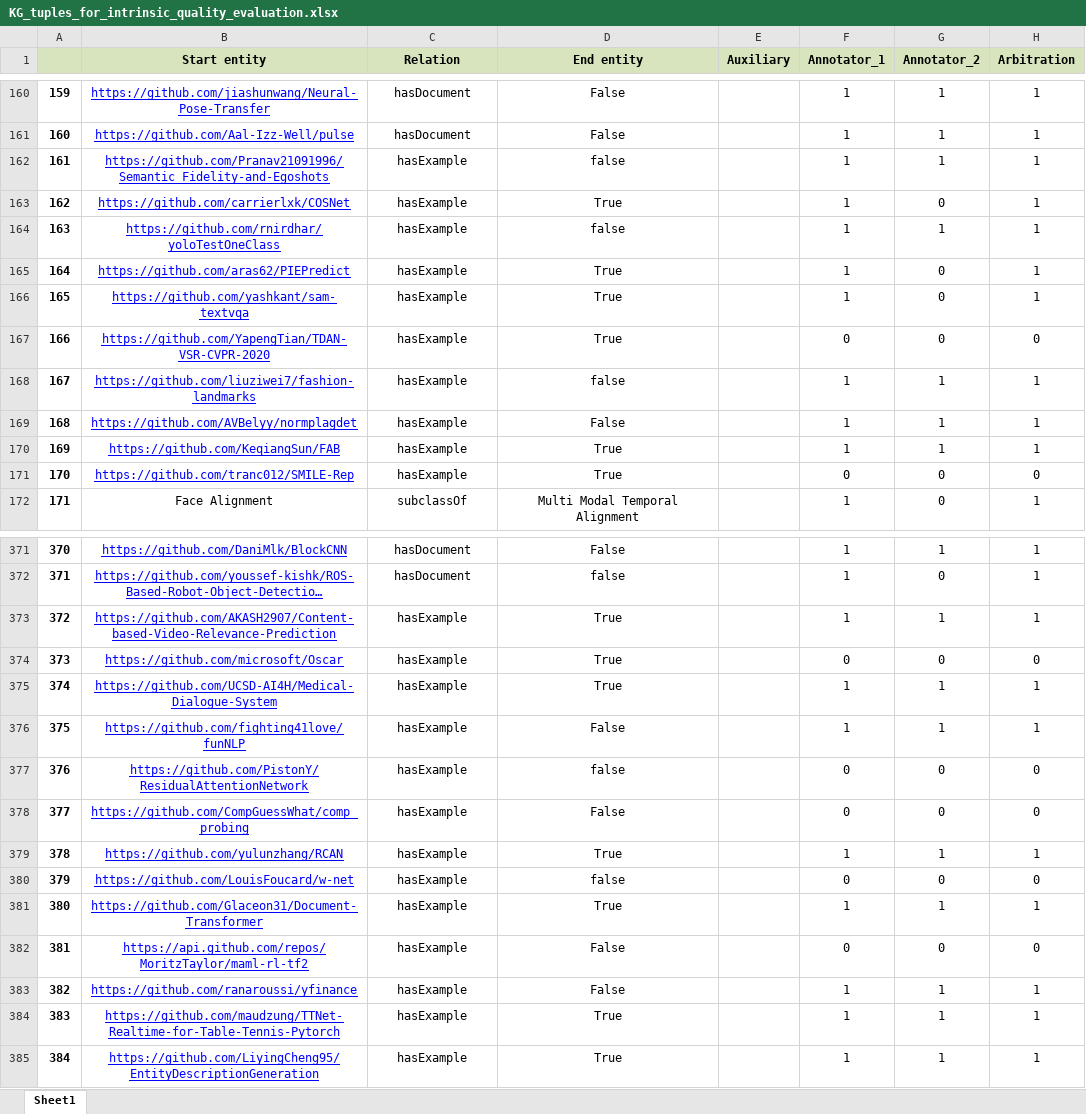
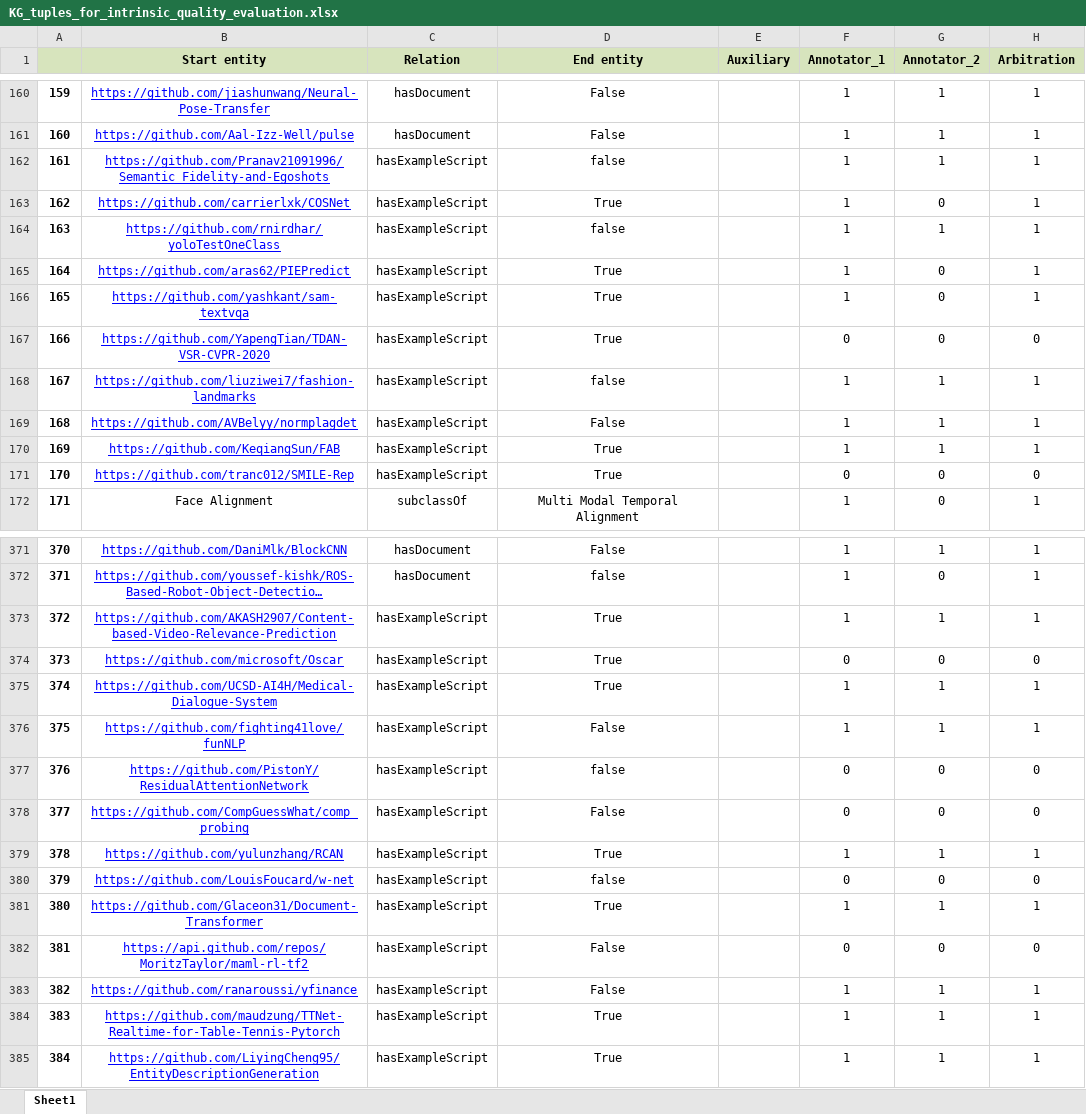
Before and after one commit to MLTaskKG/MLTaskKG.github.io, an Excel workbook: RQ1/KG_tuples_for_intrinsic_quality_evaluation.xlsx, sheet Sheet1, drawn as a sheet; only a part is shown, gaps mark what is left out; long unchanged cells end in …; values as stored, in another font and other column widths than the file's, no borders; the diff names each change by its address in the sheet, - before the commit and + after, or states it on an @@ line.

```diff
--- a/RQ1/KG_tuples_for_intrinsic_quality_evaluation.xlsx (sheet Sheet1)
+++ b/RQ1/KG_tuples_for_intrinsic_quality_evaluation.xlsx (sheet Sheet1)
-C162:C171 (Relation): hasExample
+C162:C171 (Relation): hasExampleScript
-C373:C385 (Relation): hasExample
+C373:C385 (Relation): hasExampleScript
```
Also changed, not shown: RQ1/Accuracy_per_tuple_type.xlsx.
